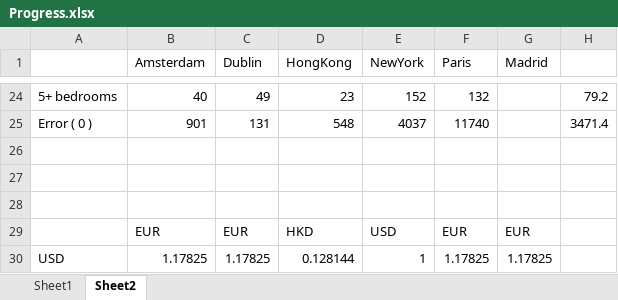
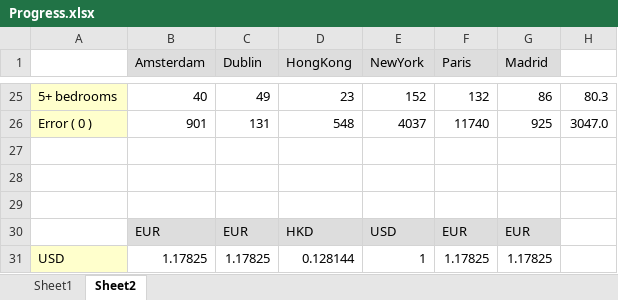
Before and after one commit to jparevalo/super-data, an Excel workbook: Progress.xlsx, sheet Sheet2, drawn as a sheet; only a part is shown, gaps mark what is left out; values as stored, in another font and other column widths than the file's, no borders; conditional formats not drawn; addresses are those after the commit; the diff covers the shown part only; the diff names each change by its address in the sheet, - before the commit and + after, or states it on an @@ line.

```diff
--- a/Progress.xlsx (sheet Sheet2)
+++ b/Progress.xlsx (sheet Sheet2)
-B1:G1 fill: none
+B1:G1 fill: #DDDDDD
-A25:A26 fill: none
+A25:A26 fill: #FFFFCC
-G25 (Madrid): (empty)
+G25 (Madrid): 86
-H25: 79.2
+H25: 80.3
-G26 (Madrid): (empty)
+G26 (Madrid): 925
-H26: 3471.4
+H26: 3047.0
-B30:G30 fill: none
+B30:G30 fill: #DDDDDD
-A31 fill: none
+A31 fill: #FFFFCC
```
Also changed, not shown: 6 added rows, 5 removed rows, 15 edited cells and cell formats elsewhere in this sheet, sheet Sheet1, formulas that keep their value, 8 other files.
